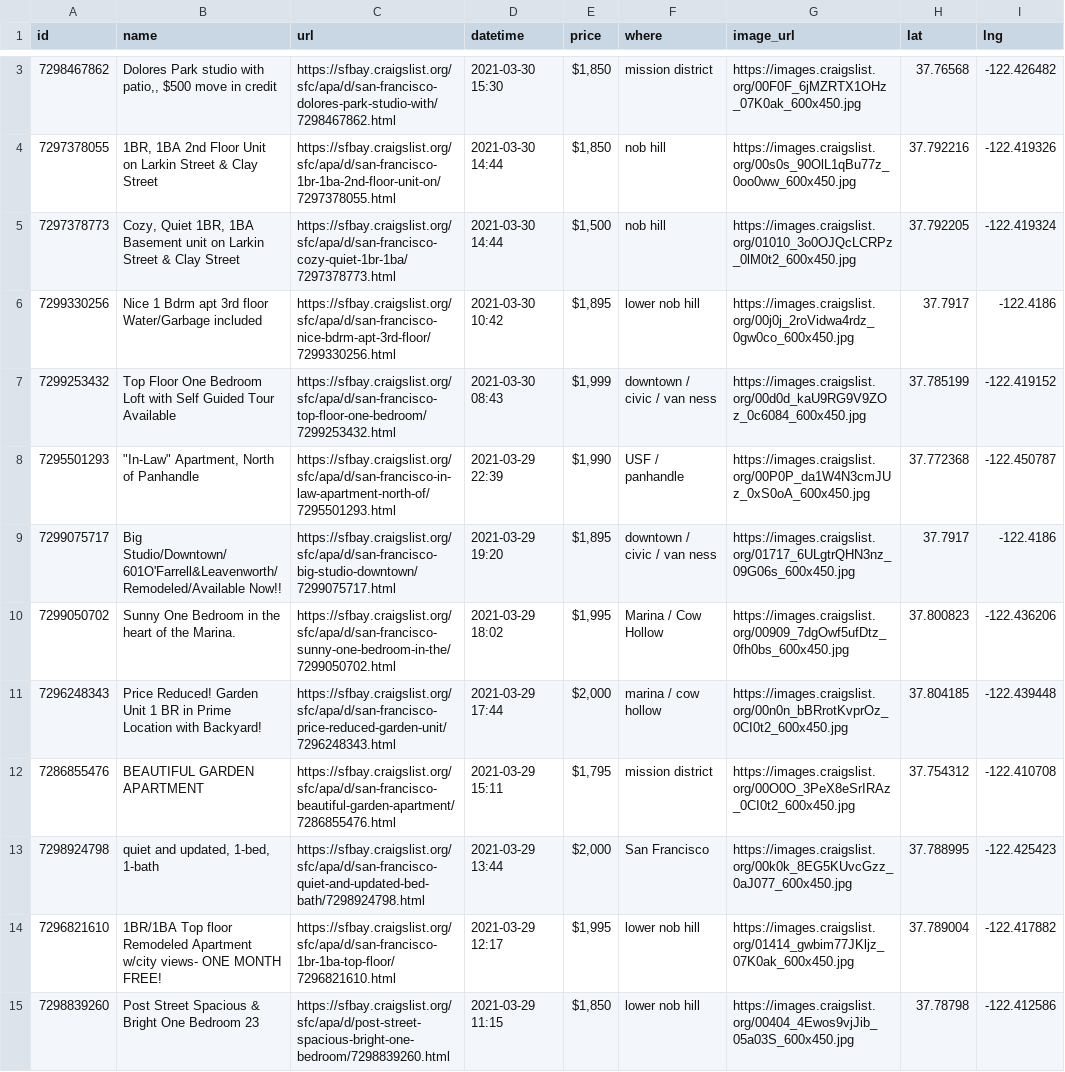
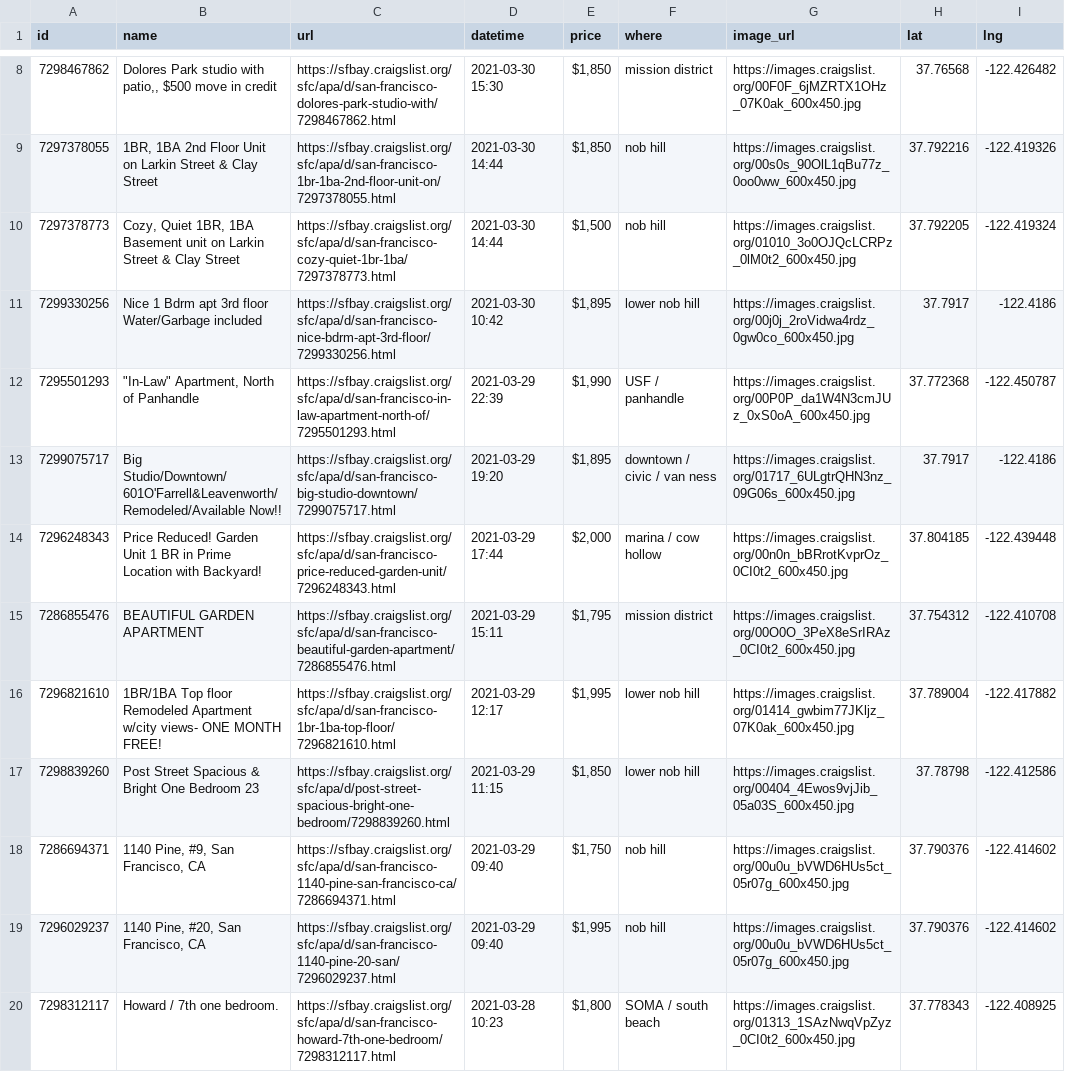
Before and after one commit to jackdbastian/jackdbastian.github.io, a CSV file: _data/apts_csv.csv, drawn as a sheet; only a part is shown, gaps mark what is left out; the shorter side is filled out with more unchanged rows; removed rows and columns are numbered as before the commit, all else as after; the diff covers the shown part only; the diff names each change by its address in the sheet, - before the commit and + after, or states it on an @@ line.

Commit message:
automatic craigslist data update

```diff
--- a/_data/apts_csv.csv
+++ b/_data/apts_csv.csv
-row 7: 7299253432 | Top Floor One Bedroom Loft with Self Guided Tour Available | https://sfbay.craigslist.org/sfc/apa/d/san-francisco-top-floor-one-bedroom/7299253432.html | 2021-03-30 08:43 | $1,999 | downtown / civic / van ness | https://images.craigslist.org/00d0d_kaU9RG9V9ZOz_0c6084_600x450.jpg | 37.785199 | -122.419152
-row 10: 7299050702 | Sunny One Bedroom in the heart of the Marina. | https://sfbay.craigslist.org/sfc/apa/d/san-francisco-sunny-one-bedroom-in-the/7299050702.html | 2021-03-29 18:02 | $1,995 | Marina / Cow Hollow | https://images.craigslist.org/00909_7dgOwf5ufDtz_0fh0bs_600x450.jpg | 37.800823 | -122.436206
-row 13: 7298924798 | quiet and updated, 1-bed, 1-bath | https://sfbay.craigslist.org/sfc/apa/d/san-francisco-quiet-and-updated-bed-bath/7298924798.html | 2021-03-29 13:44 | $2,000 | San Francisco | https://images.craigslist.org/00k0k_8EG5KUvcGzz_0aJ077_600x450.jpg | 37.788995 | -122.425423
```
Also changed, not shown: 6 added rows and 8 removed rows elsewhere in this file, 1 other file.
